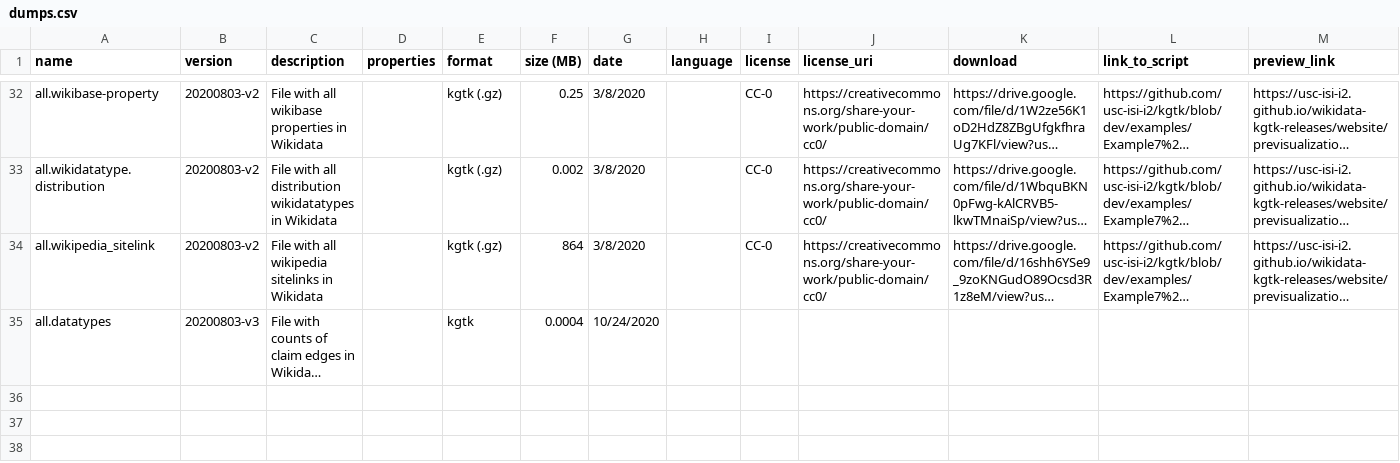
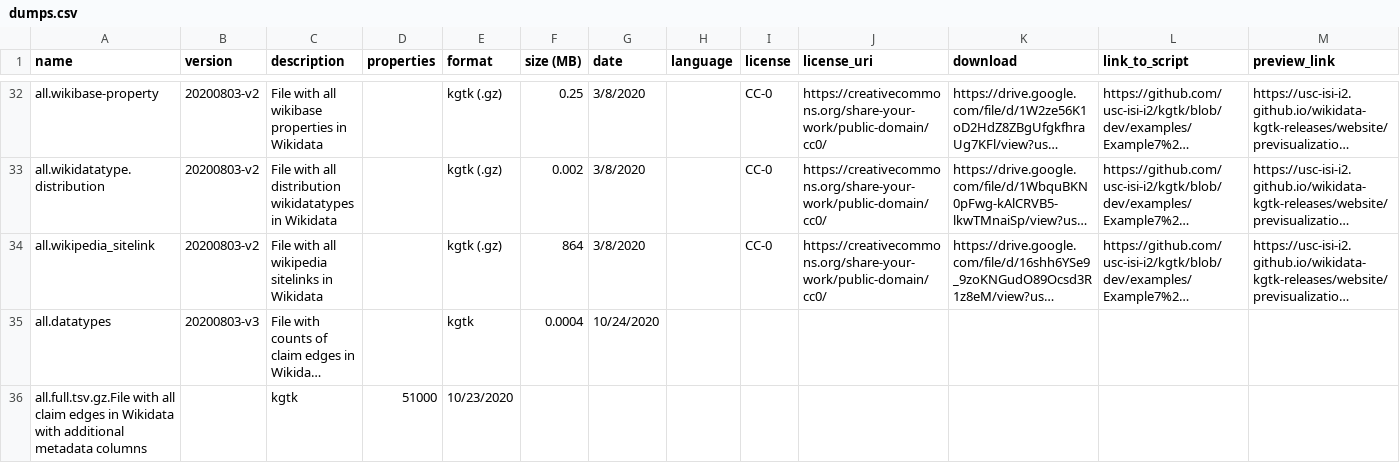
Before and after one commit to usc-isi-i2/wikidata-kgtk-releases, a CSV file: dumps.csv, drawn as a sheet; only a part is shown, gaps mark what is left out; long unchanged cells end in …; rows hold the shown columns only; the diff names each change by its address in the sheet, - before the commit and + after, or states it on an @@ line.

Commit message:
Update dumps.csv

```diff
--- a/dumps.csv
+++ b/dumps.csv
+row 36: all.full.tsv.gz.File with all claim edges in Wikidata with additional metadata columns |  | kgtk | 51000 | 10/23/2020
```
